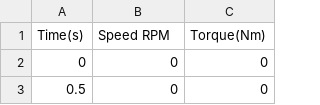
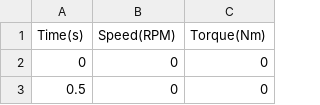
Before and after one commit to Muhammed9991/vehicle-data-analysis, a CSV file: vehicle_data.csv, drawn as a sheet; only a part is shown.

```diff
--- a/vehicle_data.csv
+++ b/vehicle_data.csv
@@ -1,2 +1,2 @@
-Time(s),Speed  RPM,Torque(Nm)
+Time(s),Speed(RPM),Torque(Nm)
 0,0,0
```
Also changed, not shown: fuel_consumption.csv.
